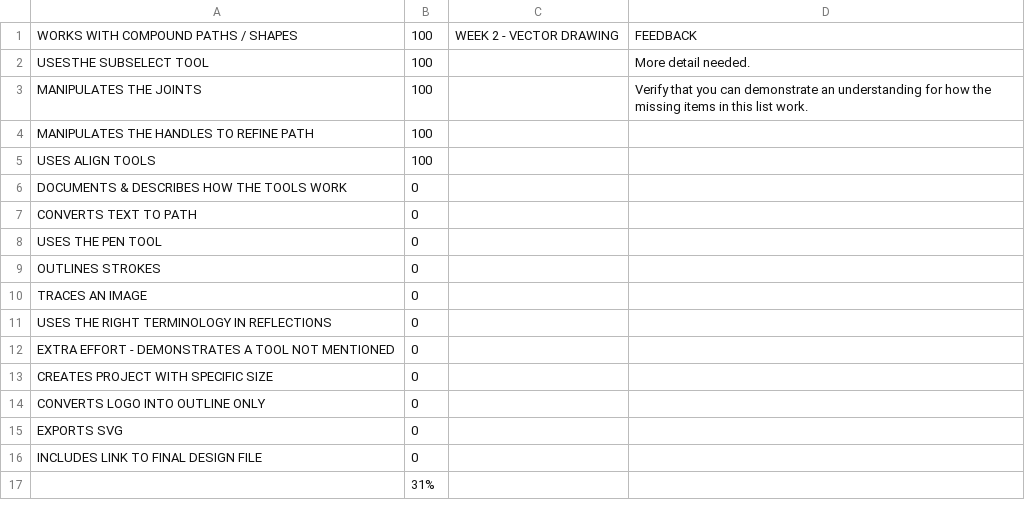
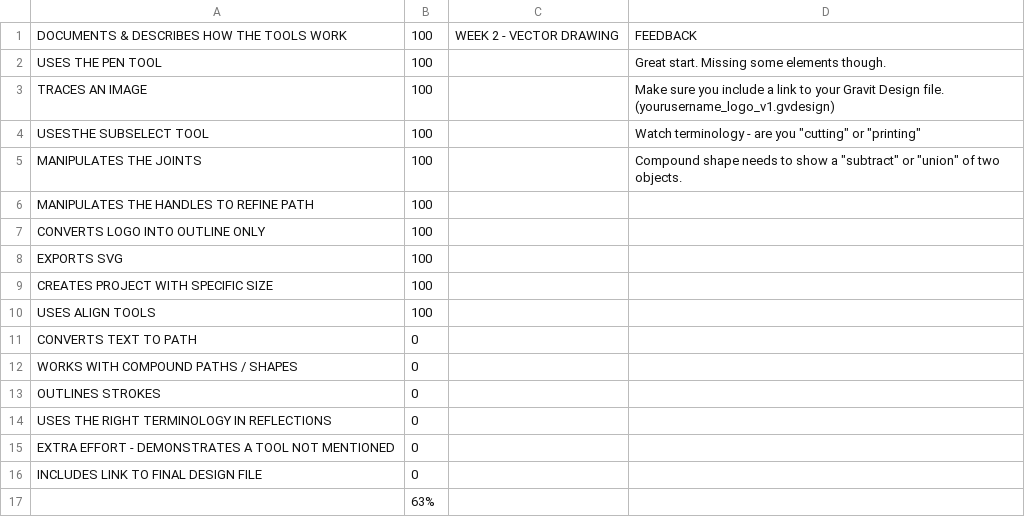
Before and after one commit to makercreator/learn, a CSV file: students/devon/week2/skills - week 2.csv, drawn as a sheet; removed rows and columns are numbered as before the commit, all else as after; the diff names each change by its address in the sheet, - before the commit and + after, or states it on an @@ line.

```diff
--- a/students/devon/week2/skills - week 2.csv
+++ b/students/devon/week2/skills - week 2.csv
-A1: WORKS WITH COMPOUND PATHS / SHAPES
+A1: DOCUMENTS & DESCRIBES HOW THE TOOLS WORK
+row 2: USES THE PEN TOOL | 100 |  | Great start. Missing some elements though.
+row 3: TRACES AN IMAGE | 100 |  | Make sure you include a link to your Gravit Design file. (yourusername_logo_v1.gvdesign)
-D4: More detail needed.
+D4: Watch terminology - are you "cutting" or "printing"
-D5: Verify that you can demonstrate an understanding for how the missing items in this list work.
+D5: Compound shape needs to show a "subtract" or "union" of two objects.
+row 7: CONVERTS LOGO INTO OUTLINE ONLY | 100
+row 8: EXPORTS SVG | 100
+row 9: CREATES PROJECT WITH SPECIFIC SIZE | 100
-row 6: DOCUMENTS & DESCRIBES HOW THE TOOLS WORK | 0
-A12: USES THE PEN TOOL
+A12: WORKS WITH COMPOUND PATHS / SHAPES
-row 10: TRACES AN IMAGE | 0
-row 13: CREATES PROJECT WITH SPECIFIC SIZE | 0
-row 14: CONVERTS LOGO INTO OUTLINE ONLY | 0
-row 15: EXPORTS SVG | 0
-B17: 31%
+B17: 63%
```
Also changed, not shown: students/andrew/week2/skills - week 2.csv, students/ben-k/week2/skills - week 2.csv, 11 other files.
